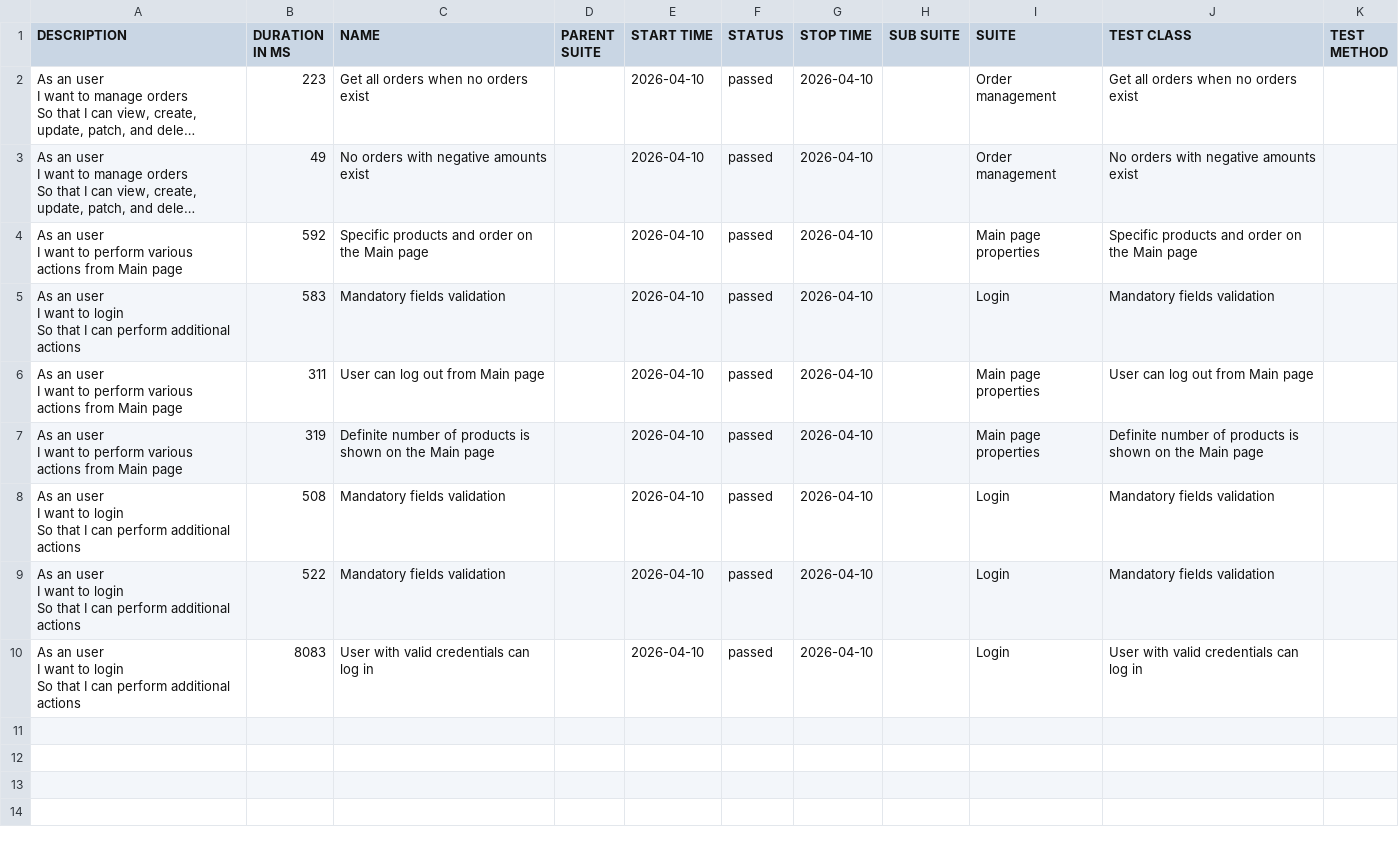
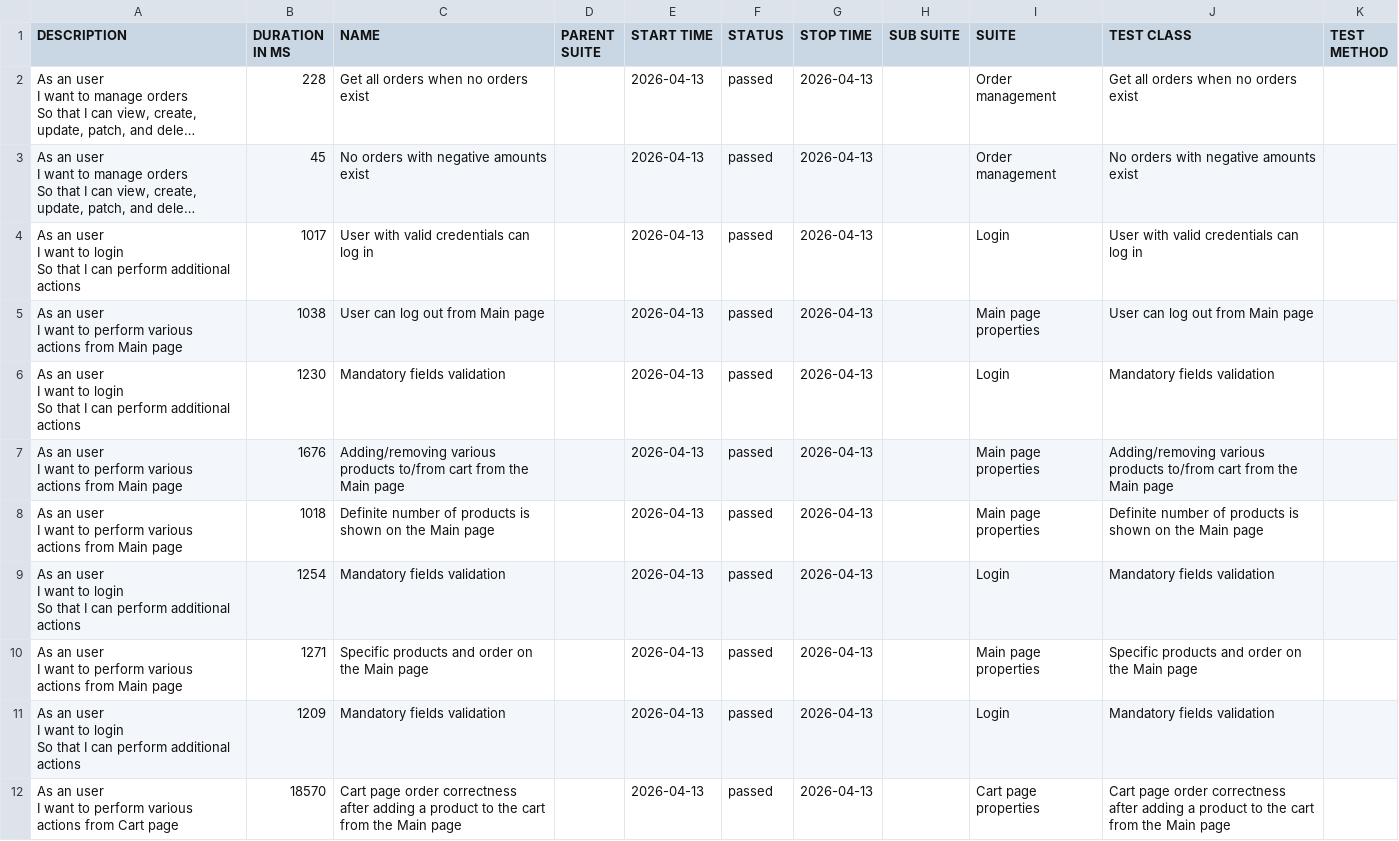
Before and after one commit to VitaAuto/JavaPortfolioProject, a CSV file: data/suites.csv, drawn as a sheet; long unchanged cells end in …; removed rows and columns are numbered as before the commit, all else as after; ↵ is a line break in a cell; the diff names each change by its address in the sheet, - before the commit and + after, or states it on an @@ line.

```diff
--- a/data/suites.csv
+++ b/data/suites.csv
-B2 (DURATION IN MS): 223
+B2 (DURATION IN MS): 228
-E2:E3 (START TIME): 2026-04-10
+E2:E3 (START TIME): 2026-04-13
-G2:G3 (STOP TIME): 2026-04-10
+G2:G3 (STOP TIME): 2026-04-13
-B3 (DURATION IN MS): 49
+B3 (DURATION IN MS): 45
+row 4: As an user ↵ I want to login ↵ So that I can perform additional actions | 1017 | User with valid credentials can log in |  | 2026-04-13 | passed | 2026-04-13 |  | Login | User with valid credentials can log in
-B5 (DURATION IN MS): 592
+B5 (DURATION IN MS): 1038
-C5 (NAME): Specific products and order on the Main page
+C5 (NAME): User can log out from Main page
-E5:E9 (START TIME): 2026-04-10
+E5:E9 (START TIME): 2026-04-13
-G5:G9 (STOP TIME): 2026-04-10
+G5:G9 (STOP TIME): 2026-04-13
-J5 (TEST CLASS): Specific products and order on the Main page
+J5 (TEST CLASS): User can log out from Main page
-B6 (DURATION IN MS): 583
+B6 (DURATION IN MS): 1230
-B7 (DURATION IN MS): 311
+B7 (DURATION IN MS): 1676
-C7 (NAME): User can log out from Main page
+C7 (NAME): Adding/removing various products to/from cart from the Main page
-J7 (TEST CLASS): User can log out from Main page
+J7 (TEST CLASS): Adding/removing various products to/from cart from the Main page
-B8 (DURATION IN MS): 319
+B8 (DURATION IN MS): 1018
-B9 (DURATION IN MS): 508
+B9 (DURATION IN MS): 1254
+row 10: As an user ↵ I want to perform various actions from Main page | 1271 | Specific products and order on the Main page |  | 2026-04-13 | passed | 2026-04-13 |  | Main page properties | Specific products and order on the Main page
-B11 (DURATION IN MS): 522
+B11 (DURATION IN MS): 1209
-E11 (START TIME): 2026-04-10
+E11 (START TIME): 2026-04-13
-G11 (STOP TIME): 2026-04-10
+G11 (STOP TIME): 2026-04-13
-row 10: As an user ↵ I want to login ↵ So that I can perform additional actions | 8083 | User with valid credentials can log in |  | 2026-04-10 | passed | 2026-04-10 |  | Login | User with valid credentials can log in
+row 12: As an user ↵ I want to perform various actions from Cart page | 18570 | Cart page order correctness after adding a product to the cart from the Main page |  | 2026-04-13 | passed | 2026-04-13 |  | Cart page properties | Cart page order correctness after adding a product to the cart from the Main page
```
Also changed, not shown: data/behaviors.csv, 46 other files.
